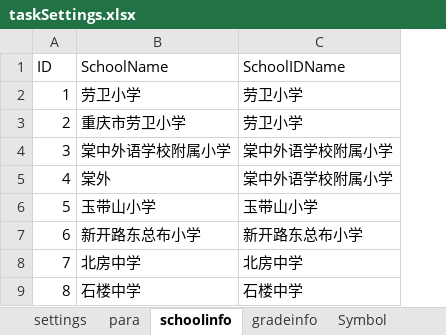
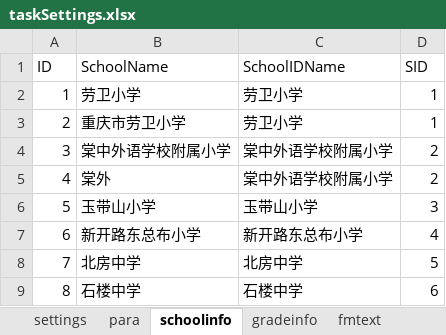
Before and after one commit to iquizoo/rawdata-parser, an Excel workbook: scripts/taskSettings.xlsx, sheet schoolinfo, drawn as a sheet; values as stored, in another font and other column widths than the file's, no borders; the diff names each change by its address in the sheet, - before the commit and + after, or states it on an @@ line.

Commit message:
Add the SID column in schoolInfo and fmtext worksheet.

```diff
--- a/scripts/taskSettings.xlsx (sheet schoolinfo)
+++ b/scripts/taskSettings.xlsx (sheet schoolinfo)
+sheet tab: fmtext
+column D (SID), rows 2-9: 1 | 1 | 2 | 2 | 3 | 4 | 5 | 6
```
